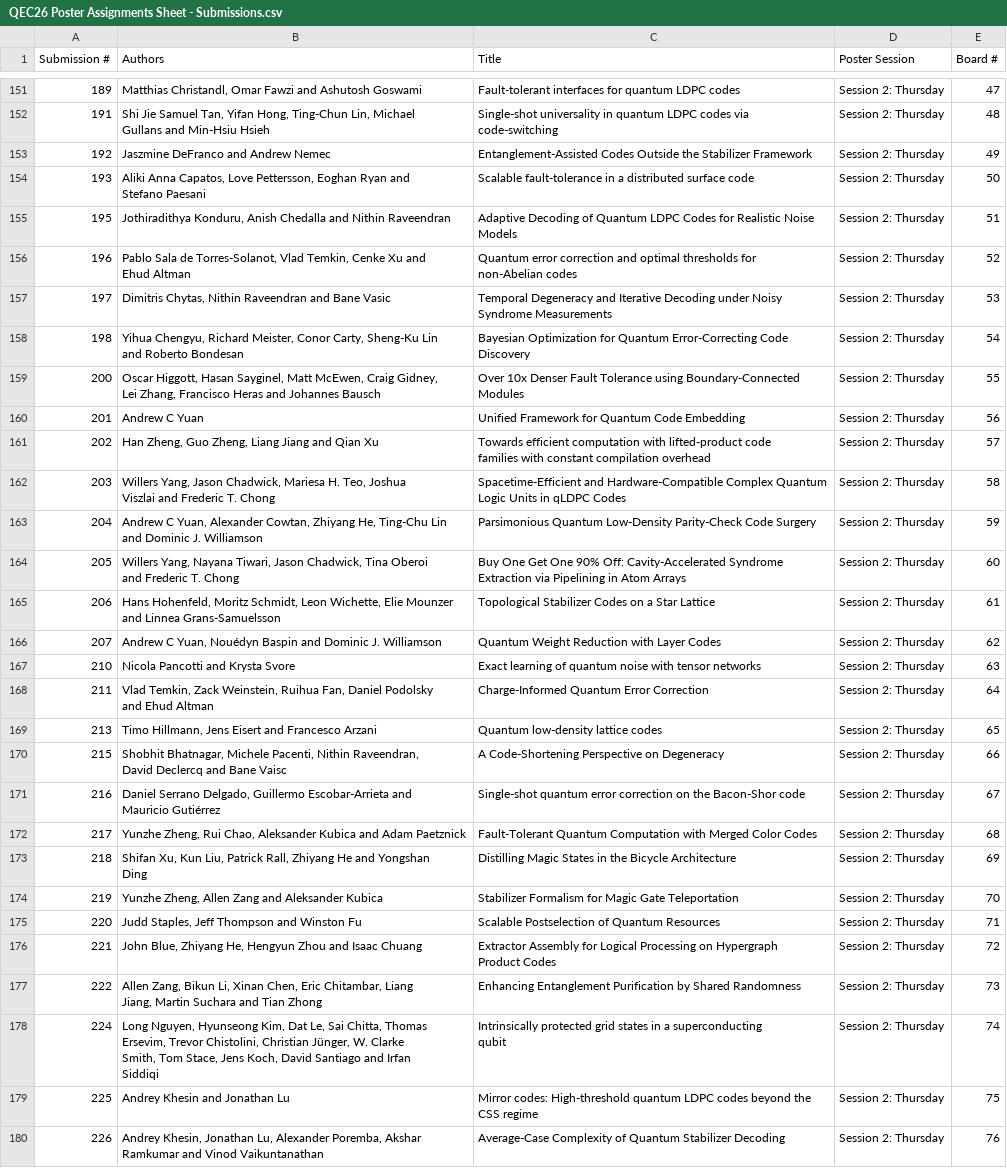
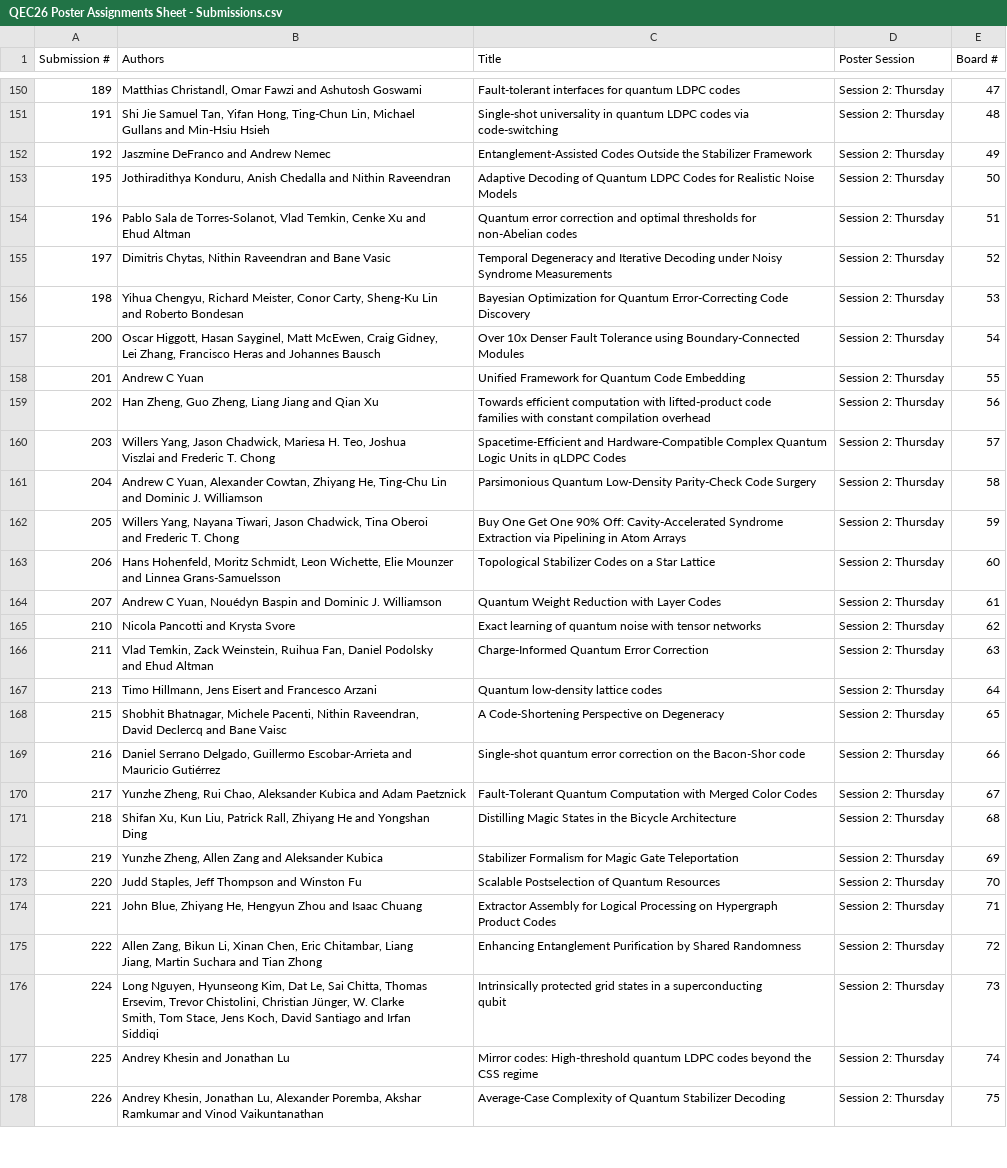
Before and after one commit to qec-conference/qec-website, a CSV file: content/2026/QEC26 Poster Assignments Sheet - Submissions.csv, drawn as a sheet; only a part is shown, gaps mark what is left out; removed rows and columns are numbered as before the commit, all else as after; ↵ is a line break in a cell; the diff covers the shown part only; the diff names each change by its address in the sheet, - before the commit and + after, or states it on an @@ line.

```diff
--- a/content/2026/QEC26 Poster Assignments Sheet - Submissions.csv
+++ b/content/2026/QEC26 Poster Assignments Sheet - Submissions.csv
-row 154: 193 | Aliki Anna Capatos, Love Pettersson, Eoghan Ryan and ↵ Stefano Paesani | Scalable fault-tolerance in a distributed surface code | Session 2: Thursday | 50
-E153 (Board #): 51
+E153 (Board #): 50
-E154 (Board #): 52
+E154 (Board #): 51
-E155 (Board #): 53
+E155 (Board #): 52
-E156 (Board #): 54
+E156 (Board #): 53
-E157 (Board #): 55
+E157 (Board #): 54
-E158 (Board #): 56
+E158 (Board #): 55
-E159 (Board #): 57
+E159 (Board #): 56
-E160 (Board #): 58
+E160 (Board #): 57
-E161 (Board #): 59
+E161 (Board #): 58
-E162 (Board #): 60
+E162 (Board #): 59
-E163 (Board #): 61
+E163 (Board #): 60
-E164 (Board #): 62
+E164 (Board #): 61
-E165 (Board #): 63
+E165 (Board #): 62
-E166 (Board #): 64
+E166 (Board #): 63
-E167 (Board #): 65
+E167 (Board #): 64
-E168 (Board #): 66
+E168 (Board #): 65
-E169 (Board #): 67
+E169 (Board #): 66
-E170 (Board #): 68
+E170 (Board #): 67
-E171 (Board #): 69
+E171 (Board #): 68
-E172 (Board #): 70
+E172 (Board #): 69
-E173 (Board #): 71
+E173 (Board #): 70
-E174 (Board #): 72
+E174 (Board #): 71
-E175 (Board #): 73
+E175 (Board #): 72
-E176 (Board #): 74
+E176 (Board #): 73
-E177 (Board #): 75
+E177 (Board #): 74
-E178 (Board #): 76
+E178 (Board #): 75
```
Also changed, not shown: 1 added row, 1 removed row and 103 edited cells elsewhere in this file, 1 other file.
